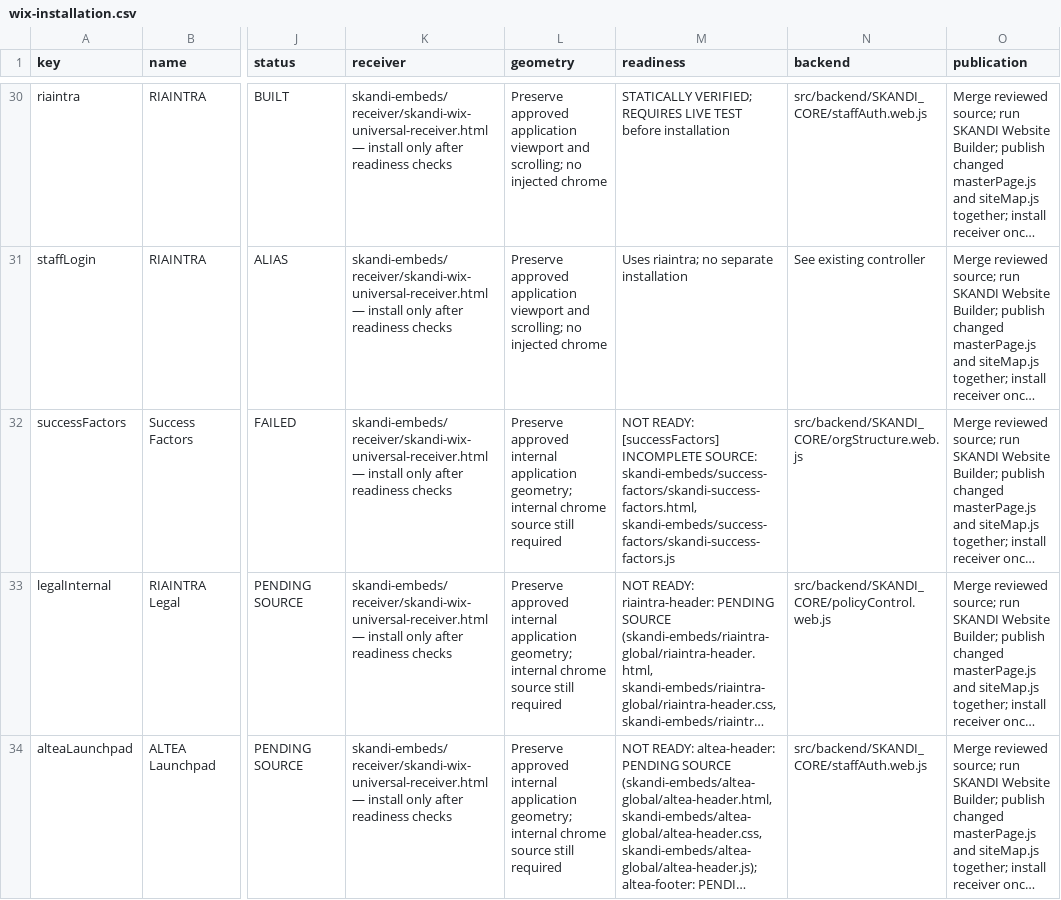
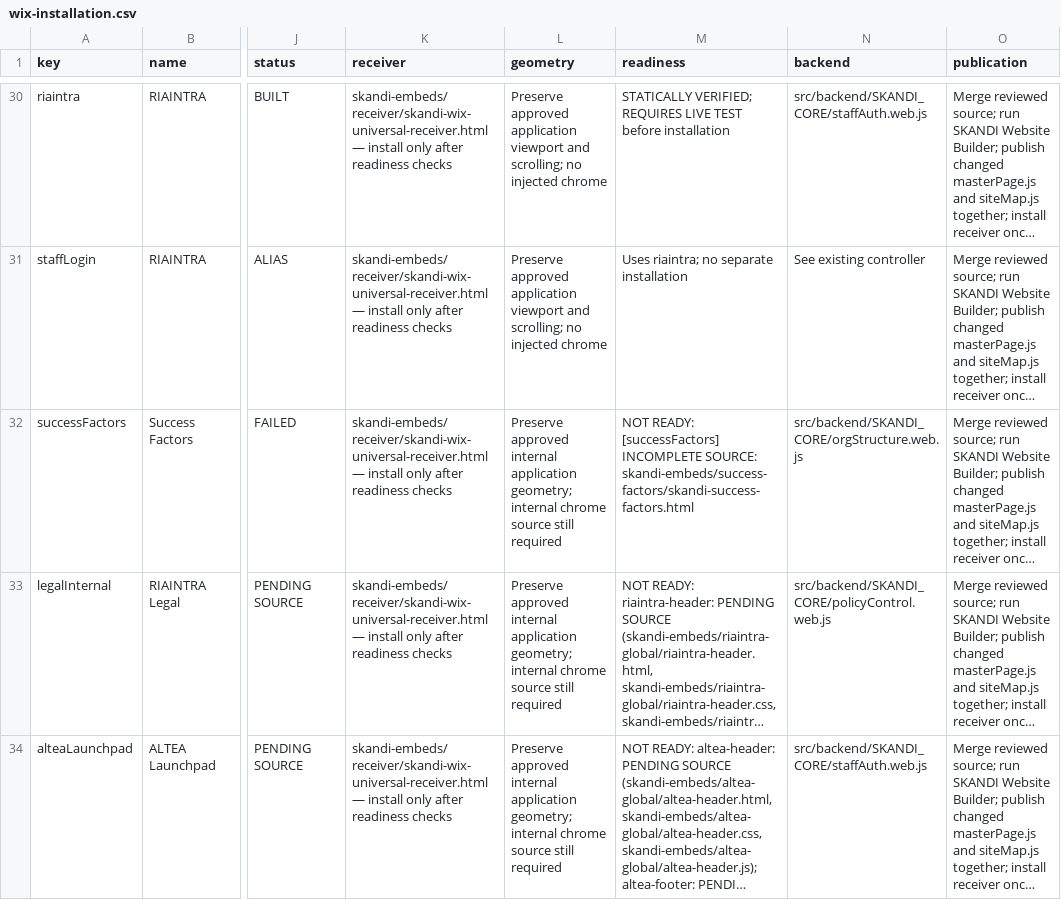
Before and after one commit to skanditravels/SKANDI-TRAVELS, a CSV file: dist/wix-installation.csv, drawn as a sheet; only a part is shown, gaps mark what is left out; long unchanged cells end in …; the diff names each change by its address in the sheet, - before the commit and + after, or states it on an @@ line.

```diff
--- a/dist/wix-installation.csv
+++ b/dist/wix-installation.csv
-M32 (readiness): …INCOMPLETE SOURCE: skandi-embeds/success-factors/skandi-success-factors.html, skandi-embeds/success-factors/skandi-success-factors.js
+M32 (readiness): …INCOMPLETE SOURCE: skandi-embeds/success-factors/skandi-success-factors.html
```
Also changed, not shown: 2 other files.
